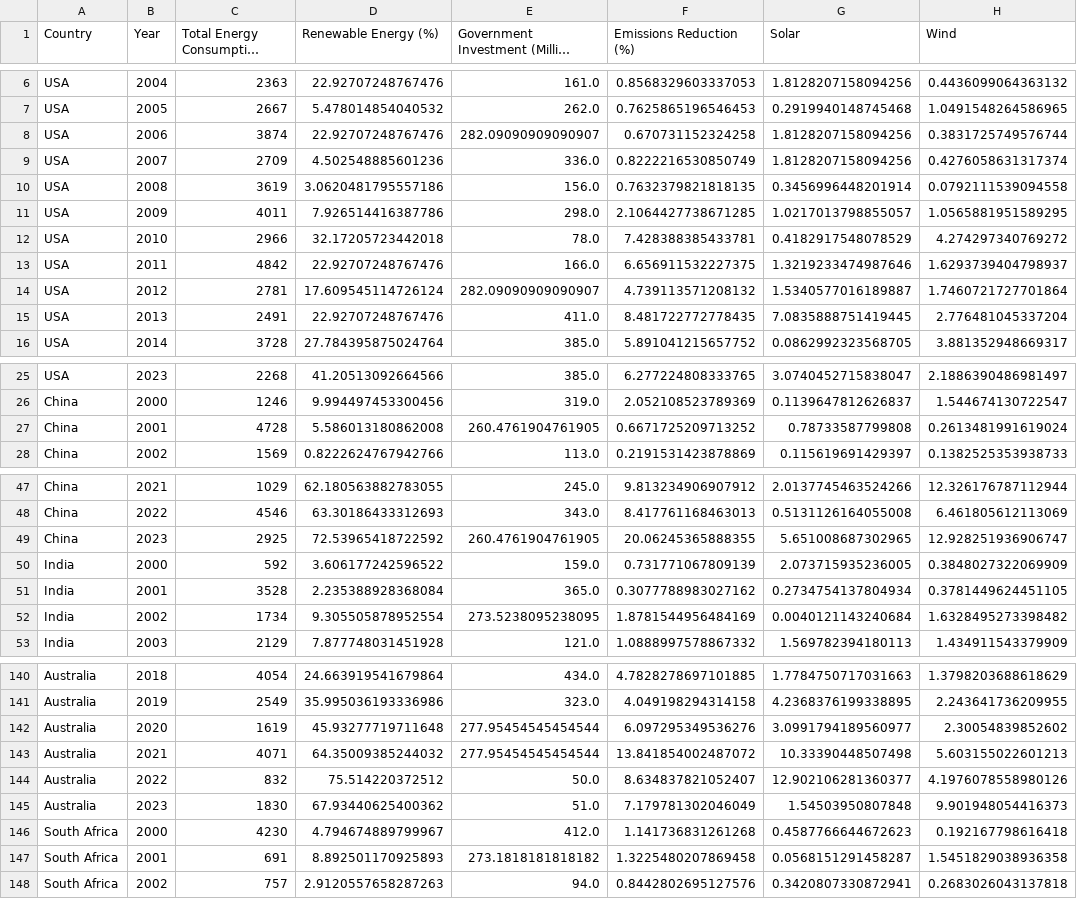
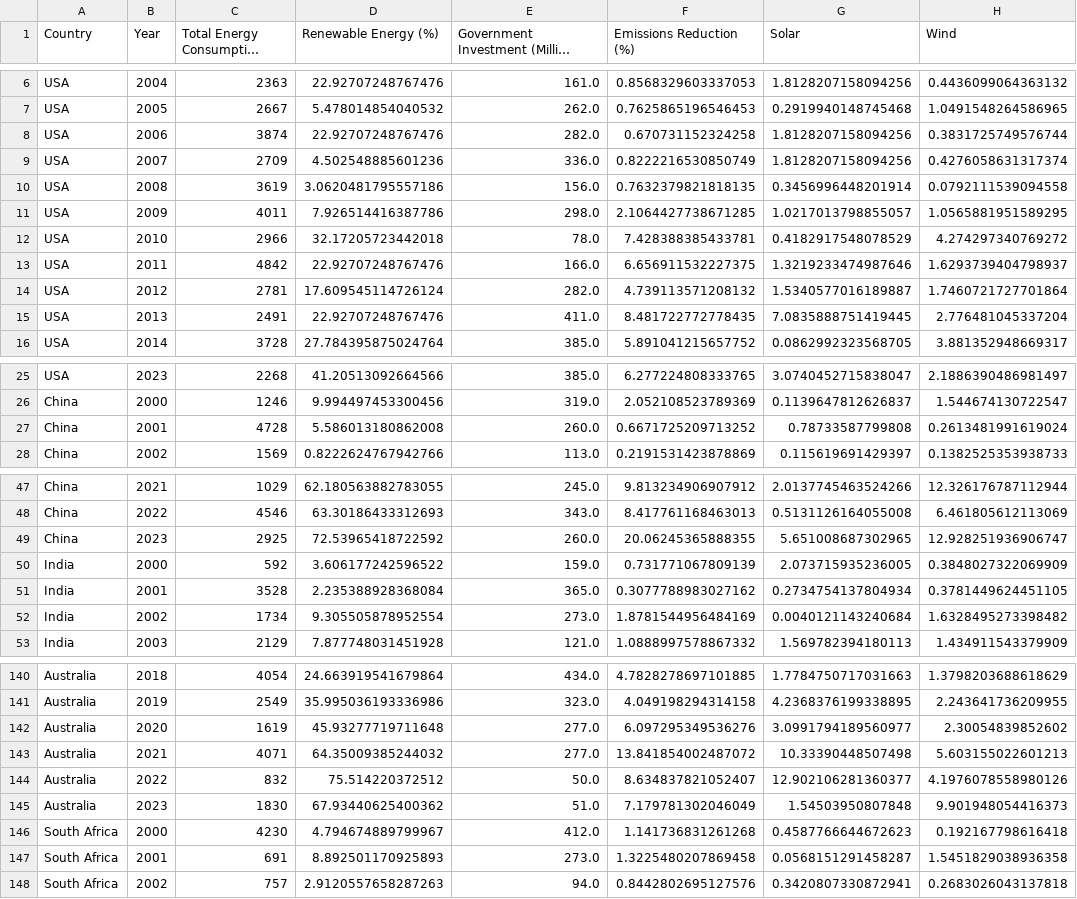
Before and after one commit to KunterC/Renewable_Energy_Data, a CSV file: Renewable_Energy_Adoption.csv, drawn as a sheet; only a part is shown, gaps mark what is left out; long unchanged cells end in …; the diff covers the shown part only; the diff names each change by its address in the sheet, - before the commit and + after, or states it on an @@ line.

```diff
--- a/Renewable_Energy_Adoption.csv
+++ b/Renewable_Energy_Adoption.csv
-E8: 282.09090909090907
+E8: 282.0
-E14: 282.09090909090907
+E14: 282.0
-E27: 260.4761904761905
+E27: 260.0
-E49: 260.4761904761905
+E49: 260.0
-E52: 273.5238095238095
+E52: 273.0
-E142:E143: 277.95454545454544
+E142:E143: 277.0
-E147: 273.1818181818182
+E147: 273.0
```
Also changed, not shown: 16 edited cells elsewhere in this file, 1 other file.
